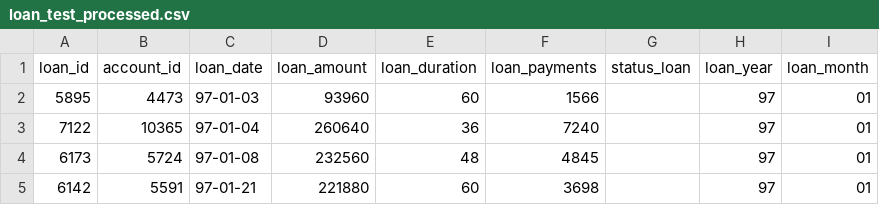
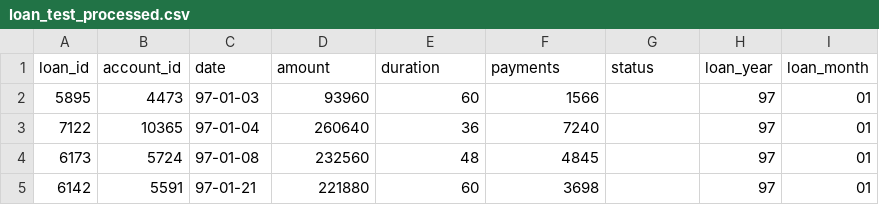
Before and after one commit to nuno-fao/AC, a CSV file: processed_files/loan_test_processed.csv, drawn as a sheet; only a part is shown.

Commit message:
fixed dataset

```diff
--- a/processed_files/loan_test_processed.csv
+++ b/processed_files/loan_test_processed.csv
@@ -1,2 +1,2 @@
-loan_id,account_id,loan_date,loan_amount,loan_duration,loan_payments,status_loan,loan_year,loan_month
+loan_id,account_id,date,amount,duration,payments,status,loan_year,loan_month
 5895,4473,97-01-03,93960,60,1566,,97,01
```
Also changed, not shown: processed_files/loan_train_processed.csv, 4 other files.
